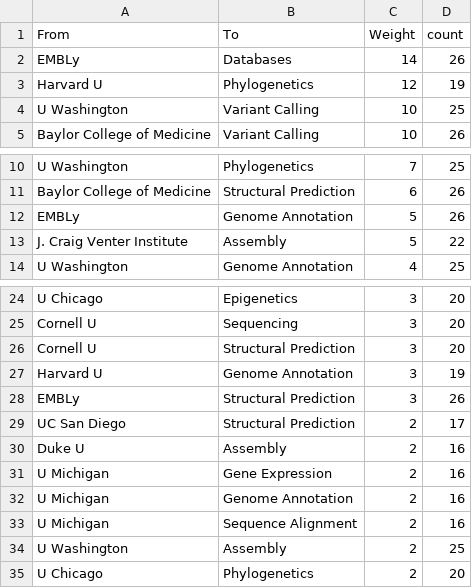
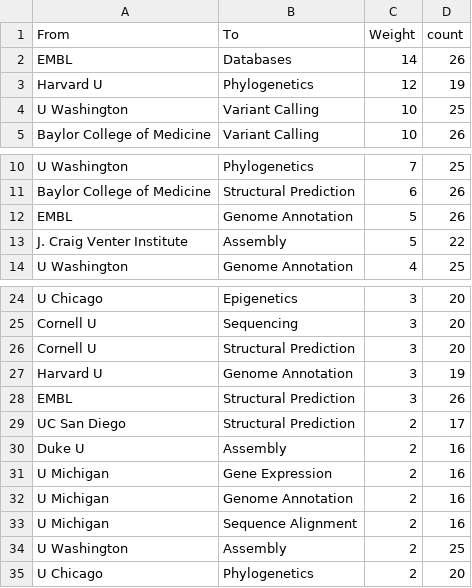
Before and after one commit to dy-lin/hs19-trends, a CSV file: workshop/data/sankey-processed.csv, drawn as a sheet; only a part is shown, gaps mark what is left out.

Commit message:
Update sankey csv

```diff
--- a/workshop/data/sankey-processed.csv
+++ b/workshop/data/sankey-processed.csv
@@ -1,3 +1,3 @@
 From,To,Weight,count
-EMBLy,Databases,14,26
+EMBL,Databases,14,26
 Harvard U,Phylogenetics,12,19
@@ -11,3 +11,3 @@ U Washington,Phylogenetics,7,25
 Baylor College of Medicine,Structural Prediction,6,26
-EMBLy,Genome Annotation,5,26
+EMBL,Genome Annotation,5,26
 J. Craig Venter Institute,Assembly,5,22
@@ -27,3 +27,3 @@ Cornell U,Structural Prediction,3,20
 Harvard U,Genome Annotation,3,19
-EMBLy,Structural Prediction,3,26
+EMBL,Structural Prediction,3,26
 UC San Diego,Structural Prediction,2,17
```
